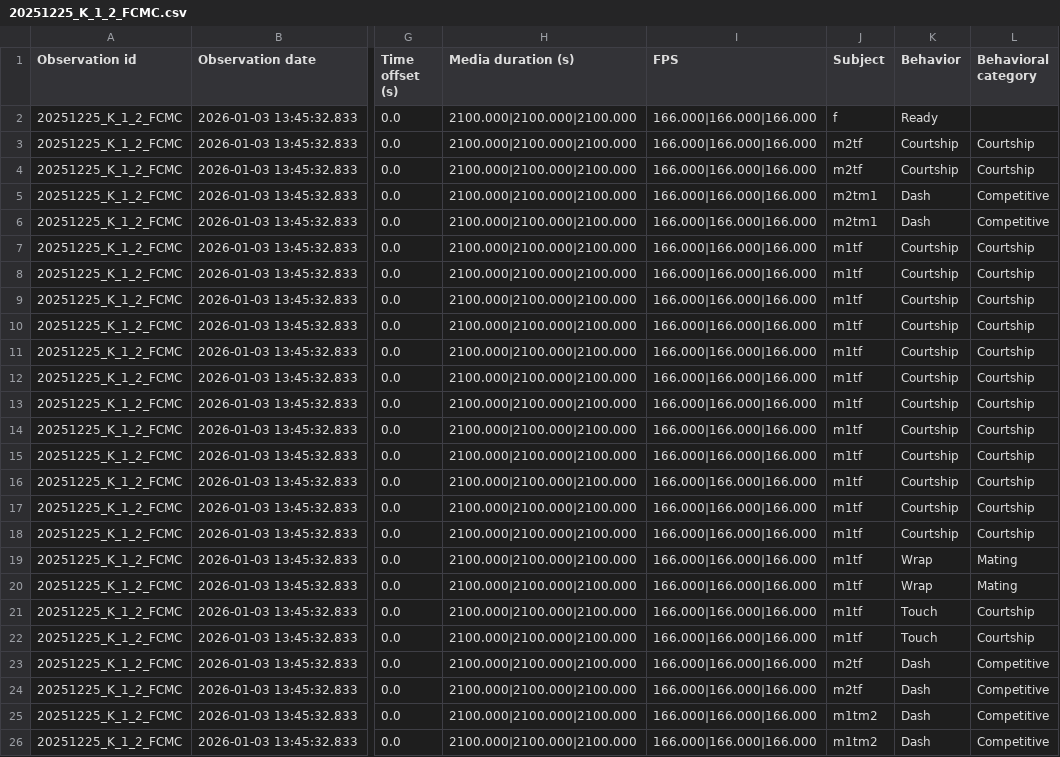
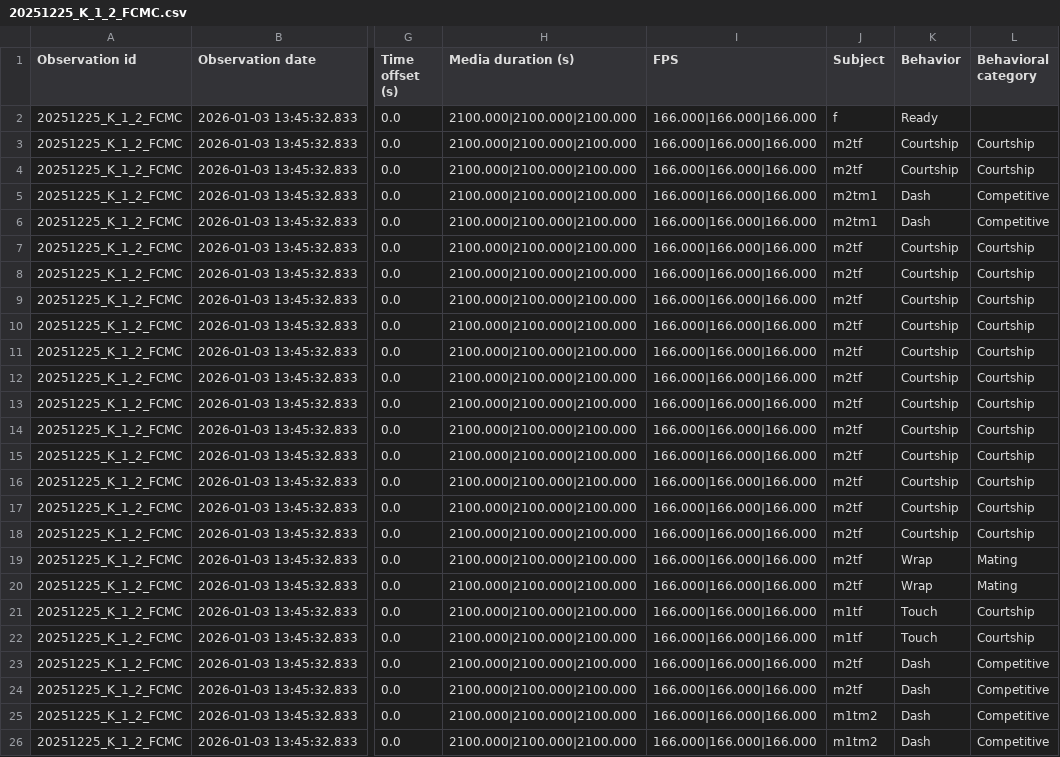
Before and after one commit to oist/medaka-mating-pipeline, a CSV file: archive/boris/20251225_K_1_2_FCMC.csv, drawn as a sheet; only a part is shown, gaps mark what is left out; the diff names each change by its address in the sheet, - before the commit and + after, or states it on an @@ line.

```diff
--- a/archive/boris/20251225_K_1_2_FCMC.csv
+++ b/archive/boris/20251225_K_1_2_FCMC.csv
-J7:J20 (Subject): m1tf
+J7:J20 (Subject): m2tf
```
Also changed, not shown: 11 other files.
